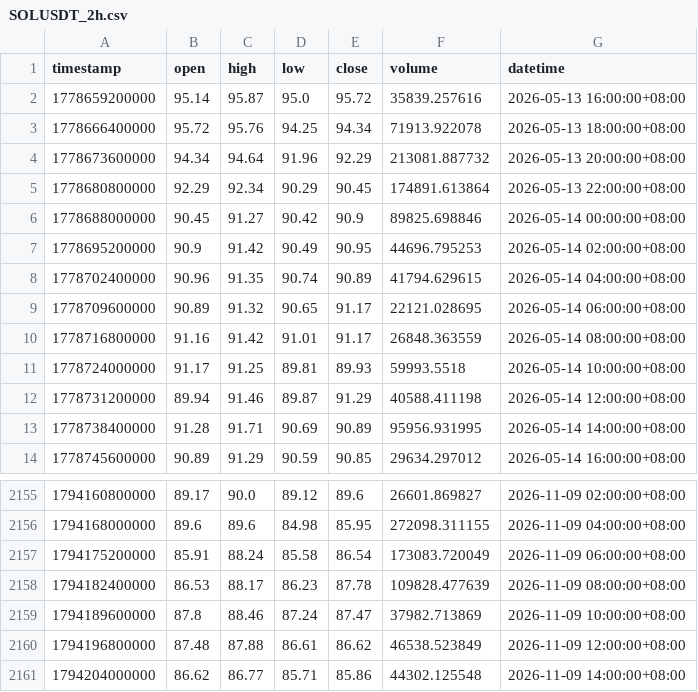
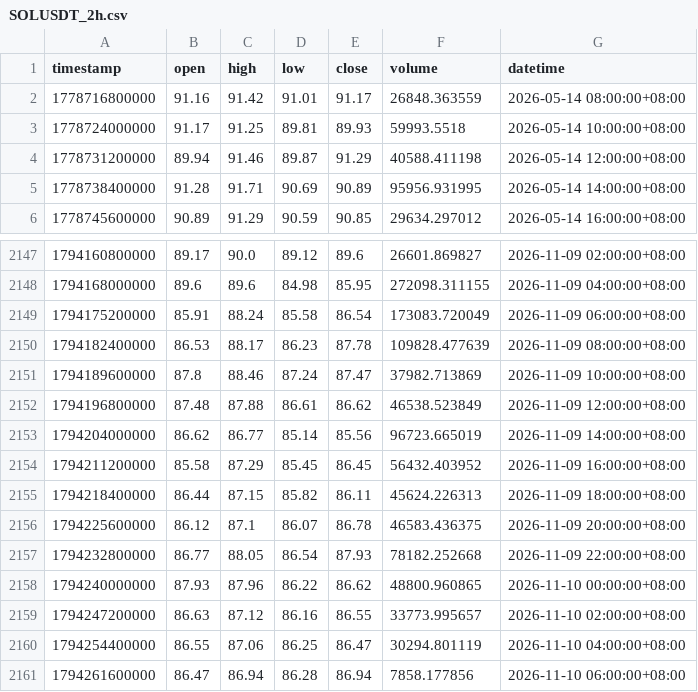
Before and after one commit to JAB18999/sol-perp-quant-report, a CSV file: data/SOLUSDT_2h.csv, drawn as a sheet; only a part is shown, gaps mark what is left out.

```diff
--- a/data/SOLUSDT_2h.csv
+++ b/data/SOLUSDT_2h.csv
@@ -1,10 +1,2 @@
 timestamp,open,high,low,close,volume,datetime
-1778659200000,95.14,95.87,95.0,95.72,35839.257616,2026-05-13 16:00:00+08:00
-1778666400000,95.72,95.76,94.25,94.34,71913.922078,2026-05-13 18:00:00+08:00
-1778673600000,94.34,94.64,91.96,92.29,213081.887732,2026-05-13 20:00:00+08:00
-1778680800000,92.29,92.34,90.29,90.45,174891.613864,2026-05-13 22:00:00+08:00
-1778688000000,90.45,91.27,90.42,90.9,89825.698846,2026-05-14 00:00:00+08:00
-1778695200000,90.9,91.42,90.49,90.95,44696.795253,2026-05-14 02:00:00+08:00
-1778702400000,90.96,91.35,90.74,90.89,41794.629615,2026-05-14 04:00:00+08:00
-1778709600000,90.89,91.32,90.65,91.17,22121.028695,2026-05-14 06:00:00+08:00
 1778716800000,91.16,91.42,91.01,91.17,26848.363559,2026-05-14 08:00:00+08:00
@@ -2160,2 +2152,10 @@ timestamp,open,high,low,close,volume,datetime
 1794196800000,87.48,87.88,86.61,86.62,46538.523849,2026-11-09 12:00:00+08:00
-1794204000000,86.62,86.77,85.71,85.86,44302.125548,2026-11-09 14:00:00+08:00
+1794204000000,86.62,86.77,85.14,85.56,96723.665019,2026-11-09 14:00:00+08:00
+1794211200000,85.58,87.29,85.45,86.45,56432.403952,2026-11-09 16:00:00+08:00
+1794218400000,86.44,87.15,85.82,86.11,45624.226313,2026-11-09 18:00:00+08:00
+1794225600000,86.12,87.1,86.07,86.78,46583.436375,2026-11-09 20:00:00+08:00
+1794232800000,86.77,88.05,86.54,87.93,78182.252668,2026-11-09 22:00:00+08:00
+1794240000000,87.93,87.96,86.22,86.62,48800.960865,2026-11-10 00:00:00+08:00
+1794247200000,86.63,87.12,86.16,86.55,33773.995657,2026-11-10 02:00:00+08:00
+1794254400000,86.55,87.06,86.25,86.47,30294.801119,2026-11-10 04:00:00+08:00
+1794261600000,86.47,86.94,86.28,86.94,7858.177856,2026-11-10 06:00:00+08:00
```
Also changed, not shown: data/SOLUSDT_1h.csv, data/SOLUSDT_30m.csv, 2 other files.
